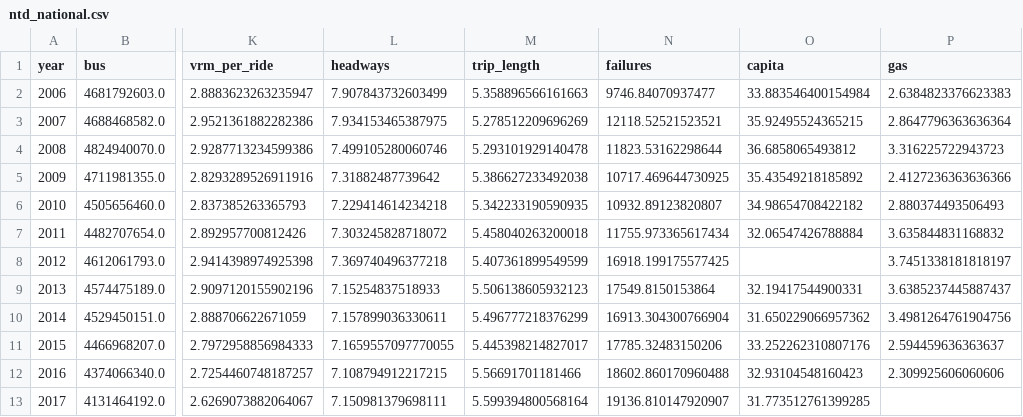
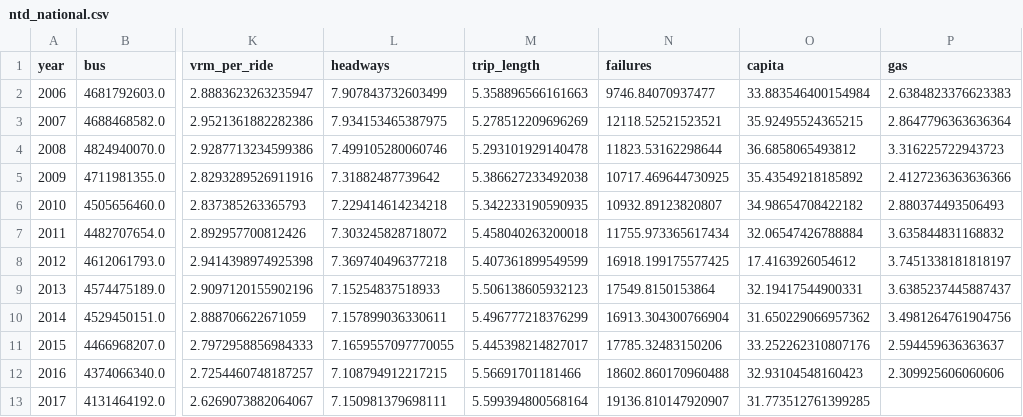
Before and after one commit to axismaps/ridership, a CSV file: data/output/ntd_national.csv, drawn as a sheet; only a part is shown, gaps mark what is left out; the diff names each change by its address in the sheet, - before the commit and + after, or states it on an @@ line.

```diff
--- a/data/output/ntd_national.csv
+++ b/data/output/ntd_national.csv
-O8 (capita): (empty)
+O8 (capita): 17.4163926054612
```
Also changed, not shown: data/output/ntd.csv, data/output/ntd_msa.csv, 4 other files.
